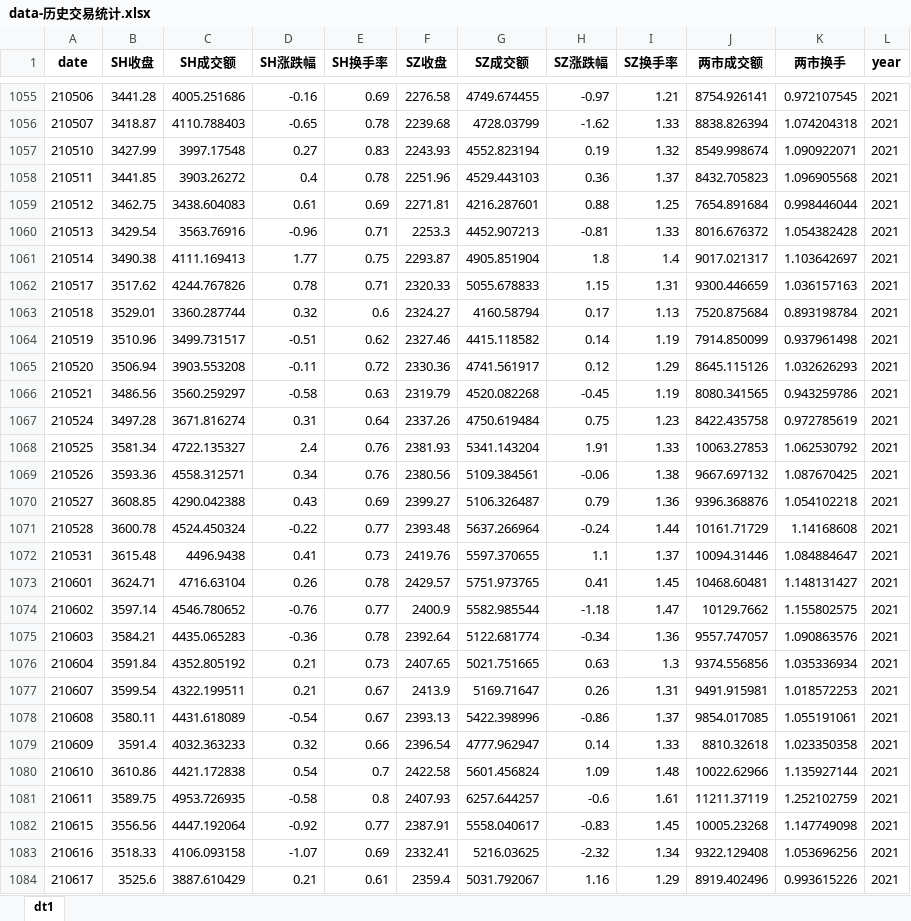
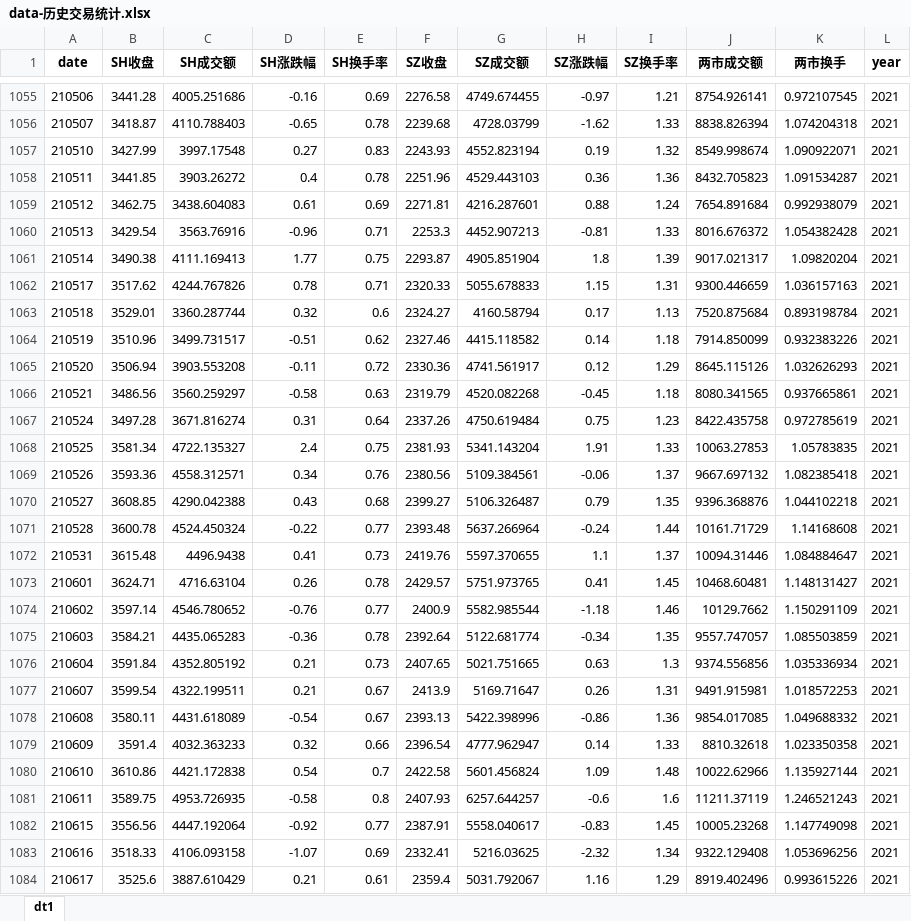
Before and after one commit to thedestiny/fund_python, an Excel workbook: index_info/data-历史交易统计.xlsx, sheet dt1, drawn as a sheet; only a part is shown, gaps mark what is left out; values as stored, in another font and other column widths than the file's, no borders; the diff covers the shown part only; the diff names each change by its address in the sheet, - before the commit and + after, or states it on an @@ line.

```diff
--- a/index_info/data-历史交易统计.xlsx (sheet dt1)
+++ b/index_info/data-历史交易统计.xlsx (sheet dt1)
-I1058 (SZ换手率): 1.37
+I1058 (SZ换手率): 1.36
-K1058 (两市换手): 1.096905568
+K1058 (两市换手): 1.091534287
-I1059 (SZ换手率): 1.25
+I1059 (SZ换手率): 1.24
-K1059 (两市换手): 0.998446044
+K1059 (两市换手): 0.992938079
-I1061 (SZ换手率): 1.4
+I1061 (SZ换手率): 1.39
-K1061 (两市换手): 1.103642697
+K1061 (两市换手): 1.09820204
-I1064 (SZ换手率): 1.19
+I1064 (SZ换手率): 1.18
-K1064 (两市换手): 0.937961498
+K1064 (两市换手): 0.932383226
-I1066 (SZ换手率): 1.19
+I1066 (SZ换手率): 1.18
-K1066 (两市换手): 0.943259786
+K1066 (两市换手): 0.937665861
-E1068 (SH换手率): 0.76
+E1068 (SH换手率): 0.75
-K1068 (两市换手): 1.062530792
+K1068 (两市换手): 1.05783835
-I1069 (SZ换手率): 1.38
+I1069 (SZ换手率): 1.37
-K1069 (两市换手): 1.087670425
+K1069 (两市换手): 1.082385418
-E1070 (SH换手率): 0.69
+E1070 (SH换手率): 0.68
-I1070 (SZ换手率): 1.36
+I1070 (SZ换手率): 1.35
-K1070 (两市换手): 1.054102218
+K1070 (两市换手): 1.044102218
-I1074 (SZ换手率): 1.47
+I1074 (SZ换手率): 1.46
-K1074 (两市换手): 1.155802575
+K1074 (两市换手): 1.150291109
-I1075 (SZ换手率): 1.36
+I1075 (SZ换手率): 1.35
-K1075 (两市换手): 1.090863576
+K1075 (两市换手): 1.085503859
-I1078 (SZ换手率): 1.37
+I1078 (SZ换手率): 1.36
-K1078 (两市换手): 1.055191061
+K1078 (两市换手): 1.049688332
-I1081 (SZ换手率): 1.61
+I1081 (SZ换手率): 1.6
-K1081 (两市换手): 1.252102759
+K1081 (两市换手): 1.246521243
```
Also changed, not shown: 8 added rows and 1617 edited cells elsewhere in this sheet, 1 other file.
